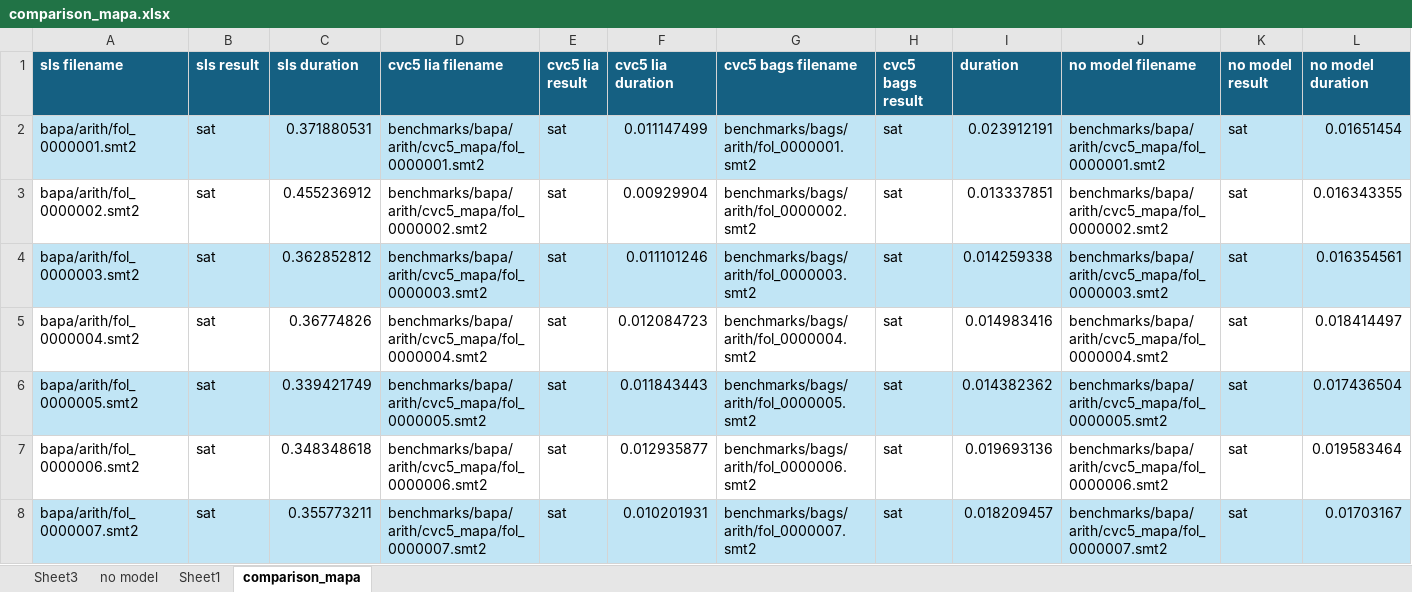
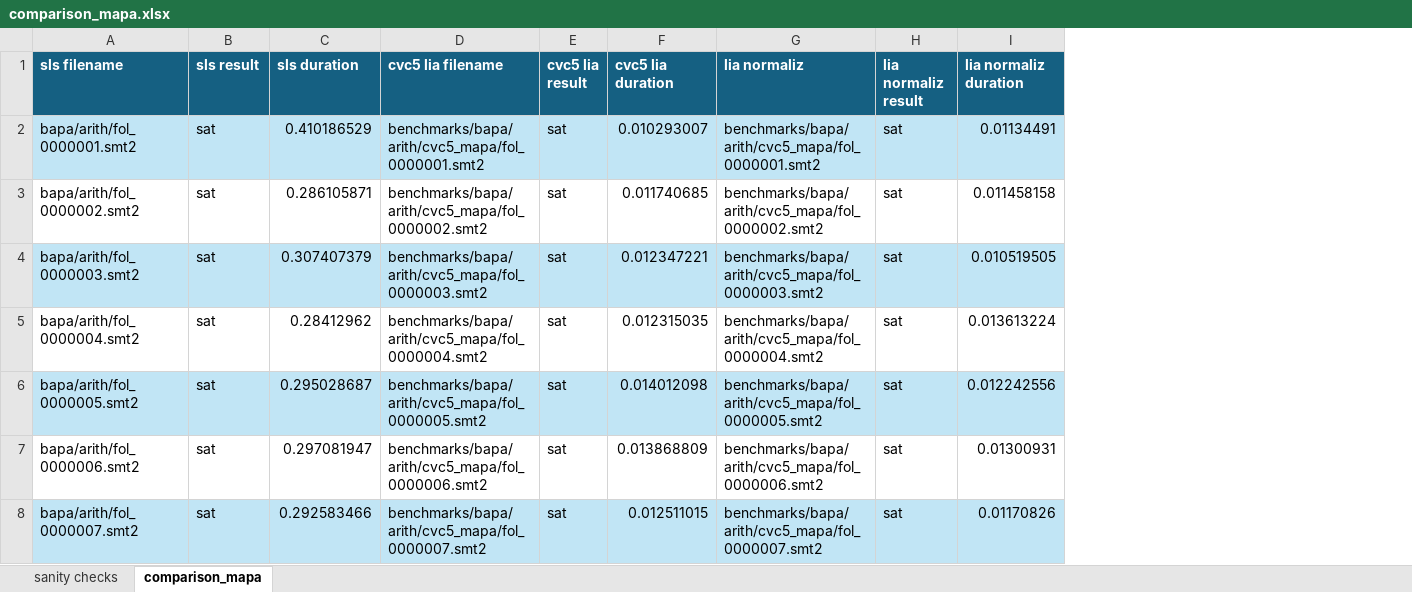
Before and after one commit to mudathirmahgoub/sls-reachability, an Excel workbook: comparison_mapa.xlsx, sheet comparison_mapa, drawn as a sheet; only a part is shown; values as stored, in another font and other column widths than the file's, no borders; table styles not drawn; removed rows and columns are numbered as before the commit, all else as after; the diff covers the shown part only; the diff names each change by its address in the sheet, - before the commit and + after, or states it on an @@ line.

Commit message:
update results

```diff
--- a/comparison_mapa.xlsx (sheet comparison_mapa)
+++ b/comparison_mapa.xlsx (sheet comparison_mapa)
-sheet tab: Sheet1
+sheet tab: sanity checks
-sheet tab: Sheet3
-sheet tab: no model
-column G (cvc5 bags filename), rows 2-8: benchmarks/bags/arith/fol_0000001.smt2 | benchmarks/bags/arith/fol_0000002.smt2 | benchmarks/bags/arith/fol_0000003.smt2 | benchmarks/bags/arith/fol_0000004.smt2 | benchmarks/bags/arith/fol_0000005.smt2 | benchmarks/bags/arith/fol_0000006.smt2 | benchmarks/bags/arith/fol_0000007.smt2
-column H (cvc5 bags result), rows 2-8: all sat
-column I (duration), rows 2-8: 0.023912191 | 0.013337851 | 0.014259338 | 0.014983416 | 0.014382362 | 0.019693136 | 0.018209457
-column L (no model duration), rows 2-8: 0.01651454 | 0.016343355 | 0.016354561 | 0.018414497 | 0.017436504 | 0.019583464 | 0.01703167
+column I (lia normaliz duration), rows 2-8: 0.01134491 | 0.011458158 | 0.010519505 | 0.013613224 | 0.012242556 | 0.01300931 | 0.01170826
-G1: no model filename
+G1: lia normaliz
-H1: no model result
+H1: lia normaliz result
-C2 (sls duration): 0.371880531
+C2 (sls duration): 0.410186529
-F2 (cvc5 lia duration): 0.011147499
+F2 (cvc5 lia duration): 0.010293007
-C3 (sls duration): 0.455236912
+C3 (sls duration): 0.286105871
-F3 (cvc5 lia duration): 0.00929904
+F3 (cvc5 lia duration): 0.011740685
-C4 (sls duration): 0.362852812
+C4 (sls duration): 0.307407379
-F4 (cvc5 lia duration): 0.011101246
+F4 (cvc5 lia duration): 0.012347221
-C5 (sls duration): 0.36774826
+C5 (sls duration): 0.28412962
-F5 (cvc5 lia duration): 0.012084723
+F5 (cvc5 lia duration): 0.012315035
-C6 (sls duration): 0.339421749
+C6 (sls duration): 0.295028687
-F6 (cvc5 lia duration): 0.011843443
+F6 (cvc5 lia duration): 0.014012098
-C7 (sls duration): 0.348348618
+C7 (sls duration): 0.297081947
-F7 (cvc5 lia duration): 0.012935877
+F7 (cvc5 lia duration): 0.013868809
-C8 (sls duration): 0.355773211
+C8 (sls duration): 0.292583466
-F8 (cvc5 lia duration): 0.010201931
+F8 (cvc5 lia duration): 0.012511015
```
Also changed, not shown: 495 edited cells elsewhere in this sheet, sheet sanity checks, 3 other files.
